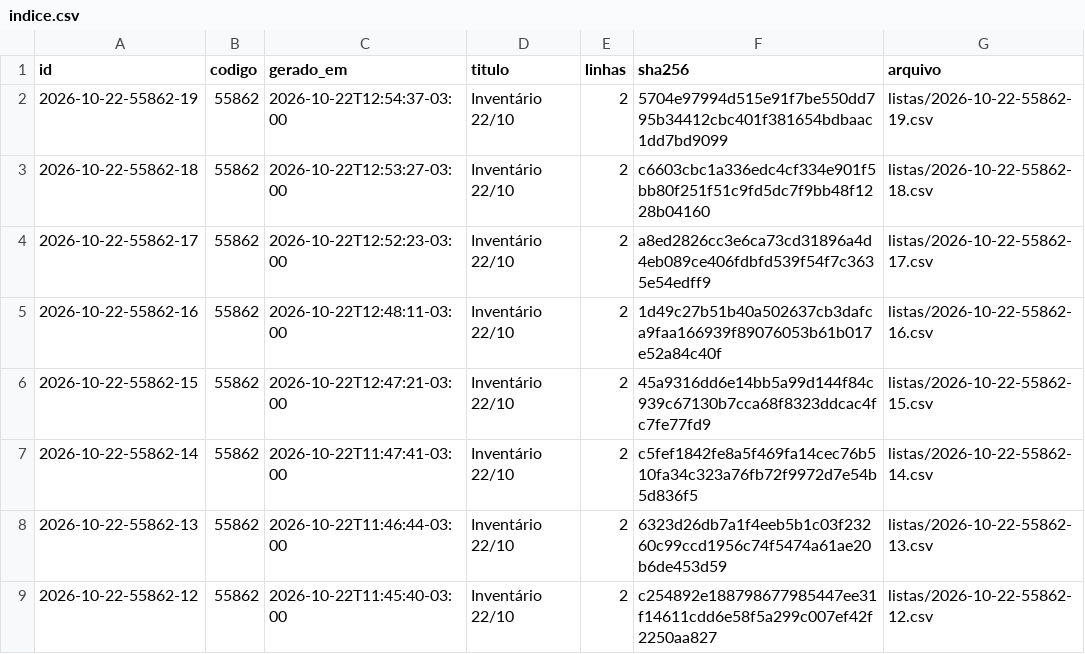
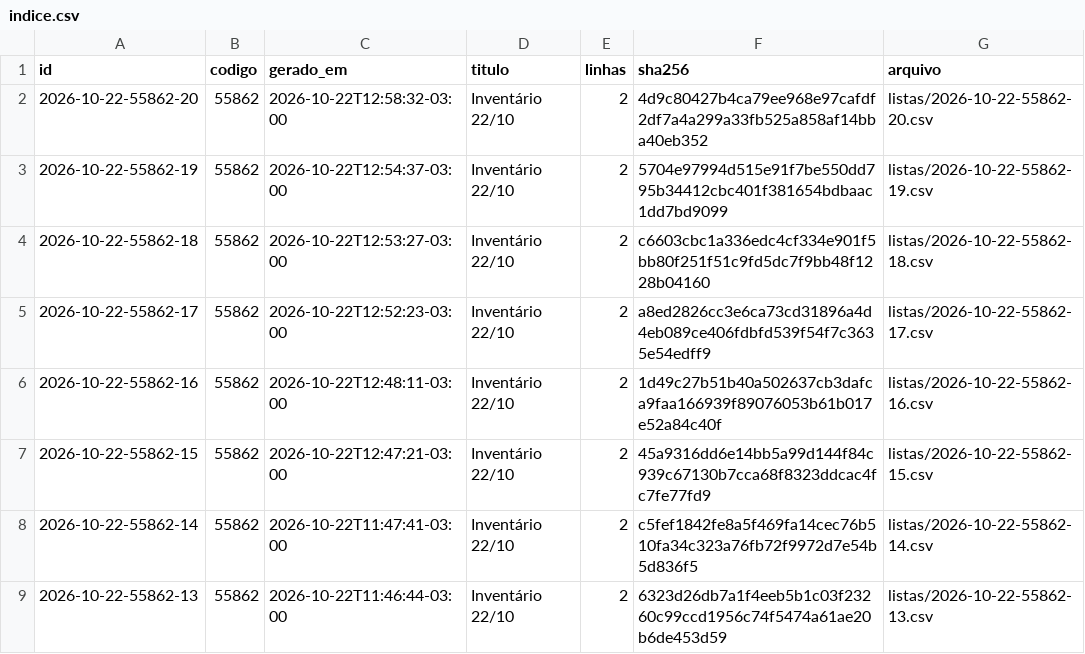
Before and after one commit to jofilho71/asidobem-listas, a CSV file: indice.csv, drawn as a sheet; only a part is shown; the shorter side is filled out with more unchanged rows; the diff names each change by its address in the sheet, - before the commit and + after, or states it on an @@ line.

```diff
--- a/indice.csv
+++ b/indice.csv
+row 2: 2026-10-22-55862-20 | 55862 | 2026-10-22T12:58:32-03:00 | Inventário 22/10 | 2 | 4d9c80427b4ca79ee968e97cafdf2df7a4a299a33fb525a858af14bba40eb352 | listas/2026-10-22-55862-20.csv
```
